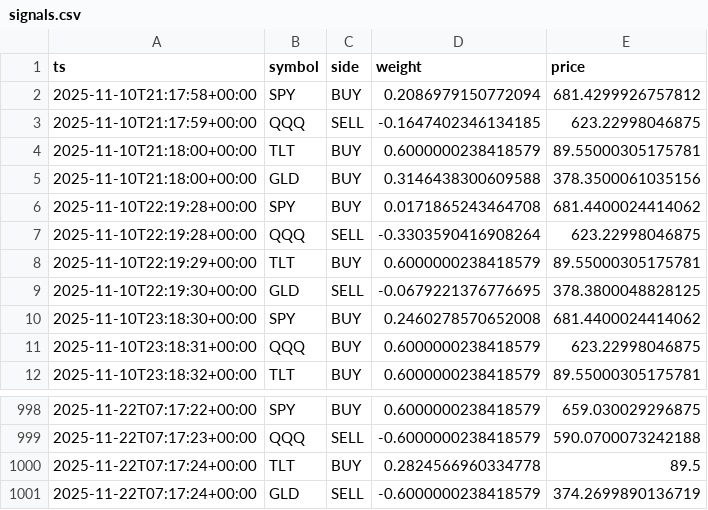
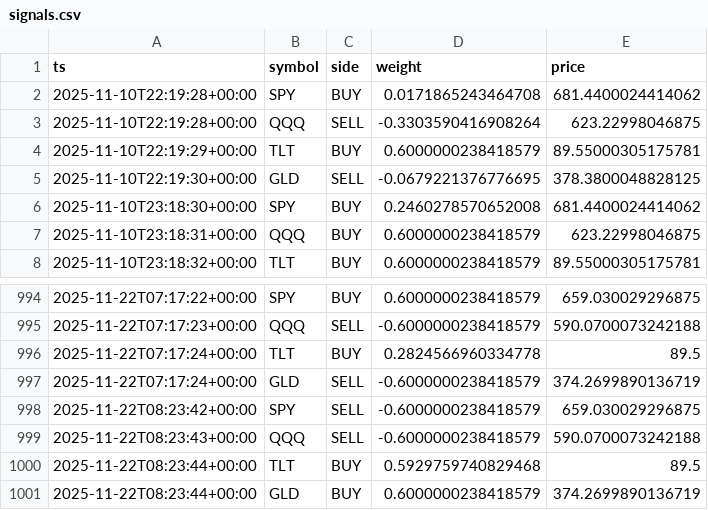
Before and after one commit to u17142927341308/dl-trader, a CSV file: docs/data/signals.csv, drawn as a sheet; only a part is shown, gaps mark what is left out; removed rows and columns are numbered as before the commit, all else as after; the diff names each change by its address in the sheet, - before the commit and + after, or states it on an @@ line.

```diff
--- a/docs/data/signals.csv
+++ b/docs/data/signals.csv
-row 2: 2025-11-10T21:17:58+00:00 | SPY | BUY | 0.2086979150772094 | 681.4299926757812
-row 3: 2025-11-10T21:17:59+00:00 | QQQ | SELL | -0.1647402346134185 | 623.22998046875
-row 4: 2025-11-10T21:18:00+00:00 | TLT | BUY | 0.6000000238418579 | 89.55000305175781
-row 5: 2025-11-10T21:18:00+00:00 | GLD | BUY | 0.3146438300609588 | 378.3500061035156
+row 998: 2025-11-22T08:23:42+00:00 | SPY | SELL | -0.6000000238418579 | 659.030029296875
+row 999: 2025-11-22T08:23:43+00:00 | QQQ | SELL | -0.6000000238418579 | 590.0700073242188
+row 1000: 2025-11-22T08:23:44+00:00 | TLT | BUY | 0.5929759740829468 | 89.5
+row 1001: 2025-11-22T08:23:44+00:00 | GLD | BUY | 0.6000000238418579 | 374.2699890136719
```
Also changed, not shown: 1 other file.
